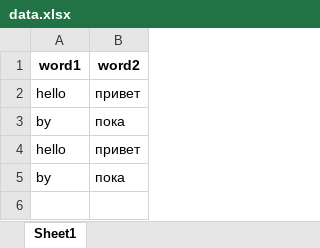
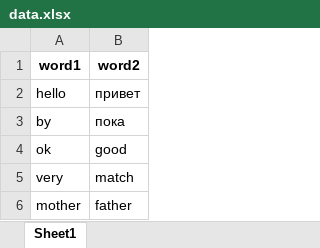
Before and after one commit to ilyapopov400/Stepik_learn, an Excel workbook: Django/project2/dictionary/exel_db/data.xlsx, sheet Sheet1, drawn as a sheet; values as stored, in another font and other column widths than the file's, no borders; removed rows and columns are numbered as before the commit, all else as after; the diff names each change by its address in the sheet, - before the commit and + after, or states it on an @@ line.

```diff
--- a/Django/project2/dictionary/exel_db/data.xlsx (sheet Sheet1)
+++ b/Django/project2/dictionary/exel_db/data.xlsx (sheet Sheet1)
-row 4: hello | привет
-row 5: by | пока
+row 4: ok | good
+row 5: very | match
+row 6: mother | father
```
Also changed, not shown: 3 other files.
